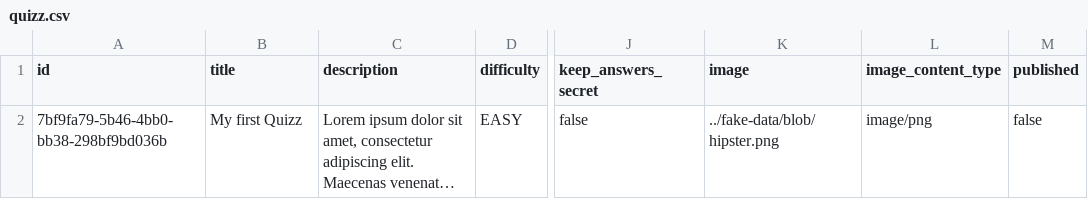
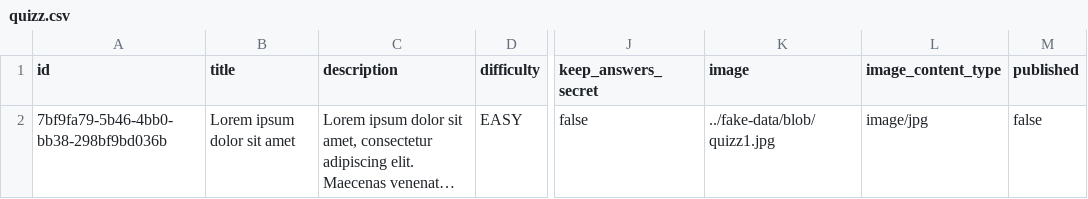
Before and after one commit to desprez/jhipster-quiz, a CSV file: src/main/resources/config/liquibase/fake-data/quizz.csv, drawn as a sheet; only a part is shown, gaps mark what is left out; long unchanged cells end in …; the diff names each change by its address in the sheet, - before the commit and + after, or states it on an @@ line.

```diff
--- a/src/main/resources/config/liquibase/fake-data/quizz.csv
+++ b/src/main/resources/config/liquibase/fake-data/quizz.csv
-B2 (title): My first Quizz
+B2 (title): Lorem ipsum dolor sit amet
-K2 (image): ../fake-data/blob/hipster.png
+K2 (image): ../fake-data/blob/quizz1.jpg
-L2 (image_content_type): image/png
+L2 (image_content_type): image/jpg
```
Also changed, not shown: 2 other files.
